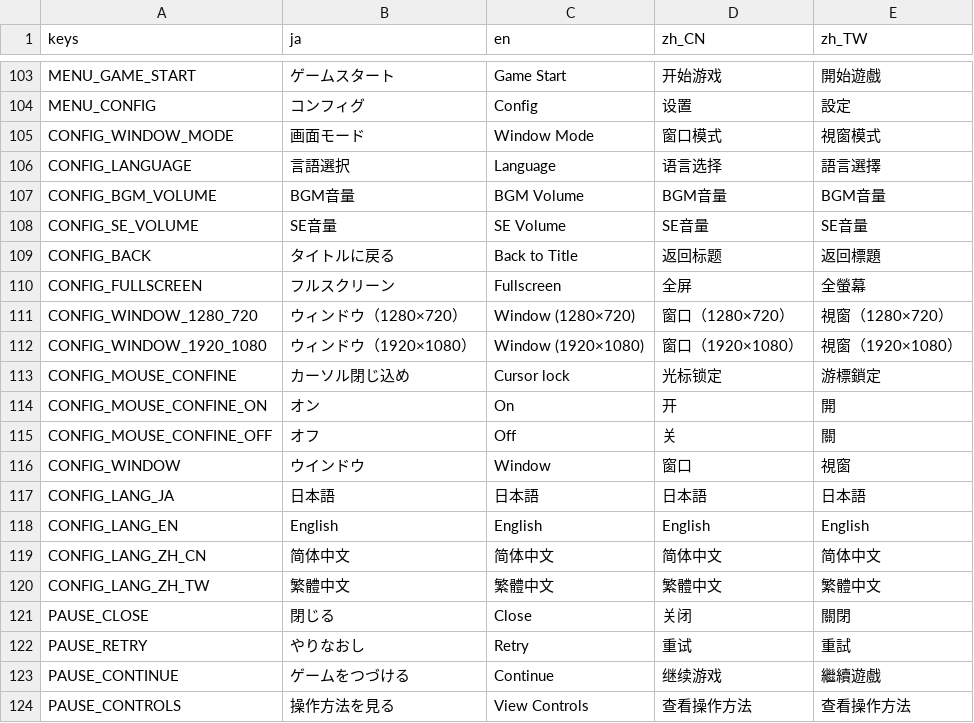
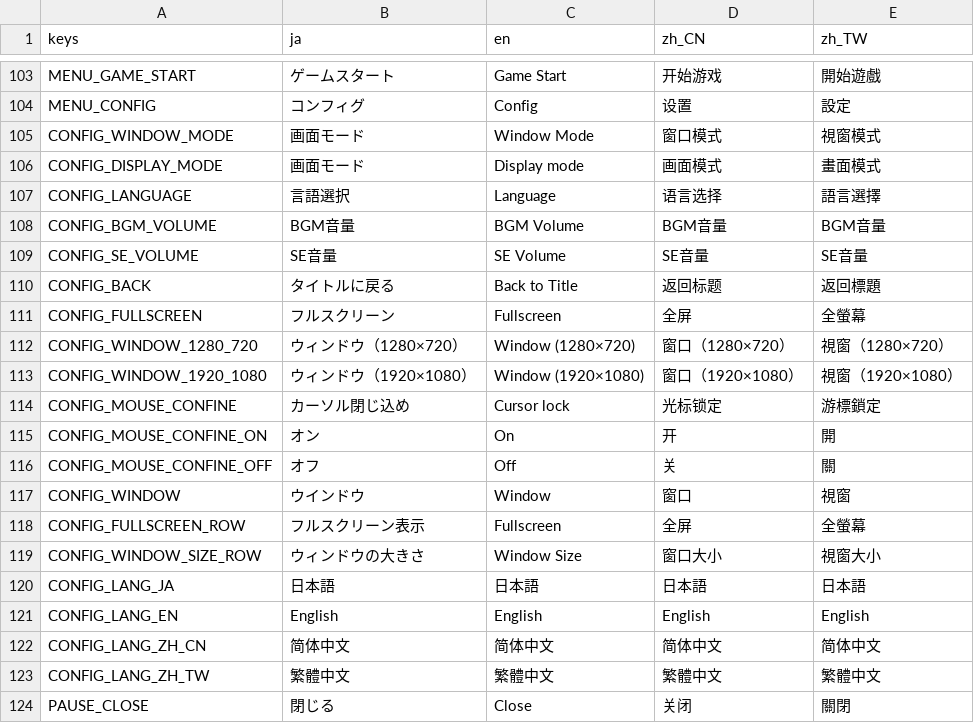
Before and after one commit to mogurer/Katadraw, a CSV file: Resources/Translation/Translation.csv, drawn as a sheet; only a part is shown, gaps mark what is left out; the shorter side is filled out with more unchanged rows; the diff names each change by its address in the sheet, - before the commit and + after, or states it on an @@ line.

```diff
--- a/Resources/Translation/Translation.csv
+++ b/Resources/Translation/Translation.csv
+row 106: CONFIG_DISPLAY_MODE | 画面モード | Display mode | 画面模式 | 畫面模式
+row 118: CONFIG_FULLSCREEN_ROW | フルスクリーン表示 | Fullscreen | 全屏 | 全螢幕
+row 119: CONFIG_WINDOW_SIZE_ROW | ウィンドウの大きさ | Window Size | 窗口大小 | 視窗大小
```
Also changed, not shown: 5 other files.
